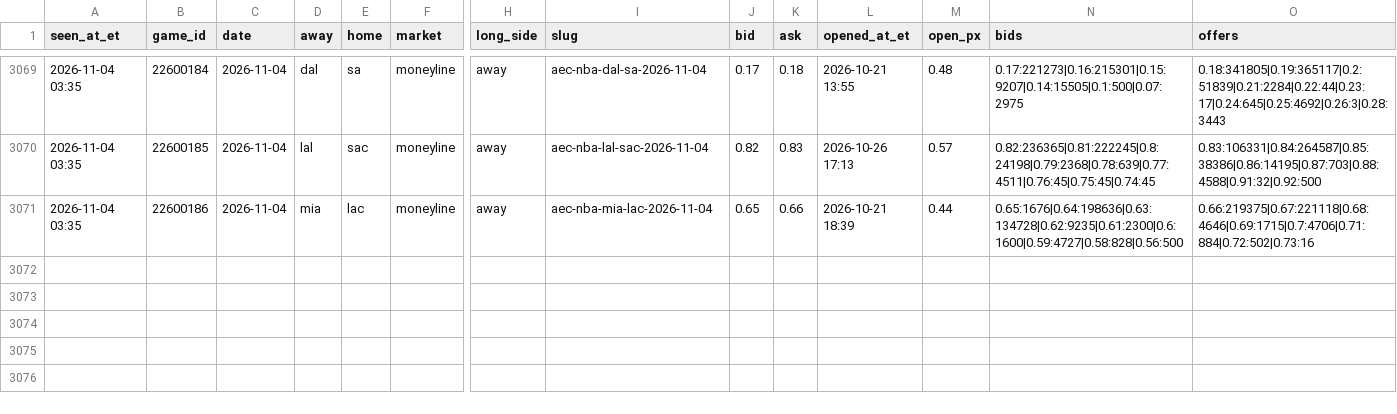
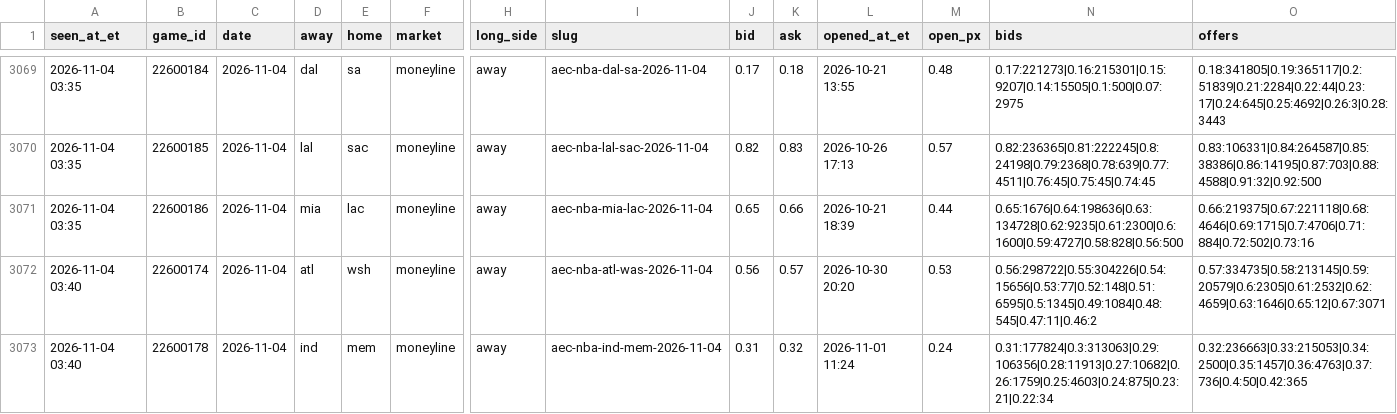
Before and after one commit to JeffreyD24/nba-mixed-model, a CSV file: research/polymarket/book_2026-11-04.csv, drawn as a sheet; only a part is shown, gaps mark what is left out; rows hold the shown columns only; the diff names each change by its address in the sheet, - before the commit and + after, or states it on an @@ line.

```diff
--- a/research/polymarket/book_2026-11-04.csv
+++ b/research/polymarket/book_2026-11-04.csv
+row 3072: 2026-11-04 03:40 | 22600174 | 2026-11-04 | atl | wsh | moneyline | away | aec-nba-atl-was-2026-11-04 | 0.56 | 0.57 | 2026-10-30 20:20 | 0.53 | 0.56:298722|0.55:304226|0.54:15656|0.53:77|0.52:148|0.51:6595|0.5:1345|0.49:1084|0.48:545|0.47:11|0.46:2 | 0.57:334735|0.58:213145|0.59:20579|0.6:2305|0.61:2532|0.62:4659|0.63:1646|0.65:12|0.67:3071
+row 3073: 2026-11-04 03:40 | 22600178 | 2026-11-04 | ind | mem | moneyline | away | aec-nba-ind-mem-2026-11-04 | 0.31 | 0.32 | 2026-11-01 11:24 | 0.24 | 0.31:177824|0.3:313063|0.29:106356|0.28:11913|0.27:10682|0.26:1759|0.25:4603|0.24:875|0.23:21|0.22:34 | 0.32:236663|0.33:215053|0.34:2500|0.35:1457|0.36:4763|0.37:736|0.4:50|0.42:365
```
Also changed, not shown: research/books/2026-11-04.csv, research/polymarket/2026-11-04.csv, 18 other files.
